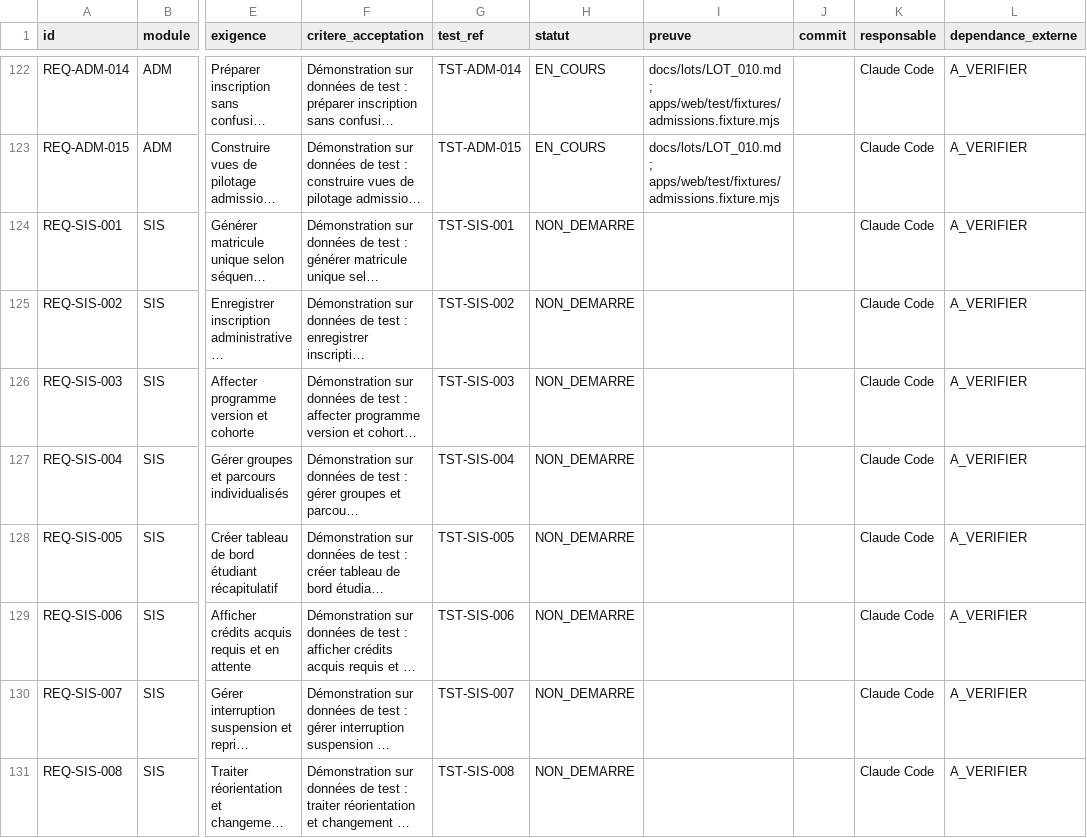
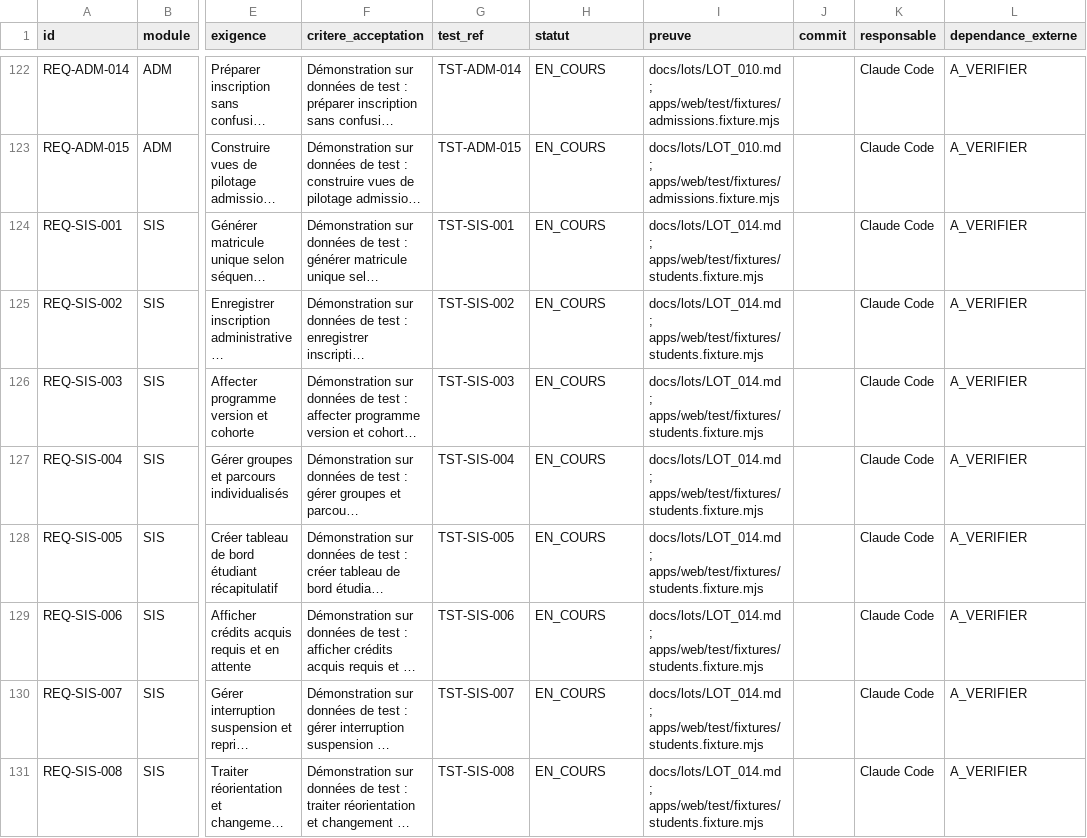
Before and after one commit to Gandji1/UNOA, a CSV file: docs/MATRICE_EXIGENCES.csv, drawn as a sheet; only a part is shown, gaps mark what is left out; long unchanged cells end in …; the diff covers the shown part only; the diff names each change by its address in the sheet, - before the commit and + after, or states it on an @@ line.

```diff
--- a/docs/MATRICE_EXIGENCES.csv
+++ b/docs/MATRICE_EXIGENCES.csv
-H124:H131 (statut): NON_DEMARRE
+H124:H131 (statut): EN_COURS
-I124:I131 (preuve): (empty)
+I124:I131 (preuve): docs/lots/LOT_014.md ; apps/web/test/fixtures/students.fixture.mjs
```
Also changed, not shown: 14 edited cells elsewhere in this file, 17 other files.
